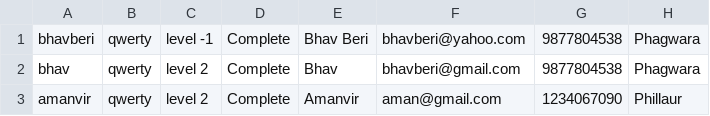
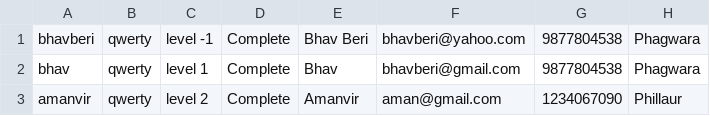
Before and after one commit to bhavberi/LearningPython, a CSV file: Login Details.csv, drawn as a sheet.

Commit message:
Update 3 12/12/2020

```diff
--- a/Login Details.csv
+++ b/Login Details.csv
@@ -1,3 +1,3 @@
 bhavberi,qwerty,level -1,Complete,Bhav Beri,bhavberi@yahoo.com,9877804538,Phagwara
-bhav,qwerty,level 2,Complete,Bhav,bhavberi@gmail.com,9877804538,Phagwara
+bhav,qwerty,level 1,Complete,Bhav,bhavberi@gmail.com,9877804538,Phagwara
 amanvir,qwerty,level 2,Complete,Amanvir,aman@gmail.com,1234067090,Phillaur
```
